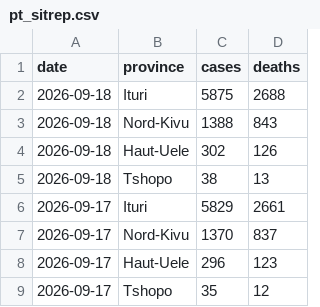
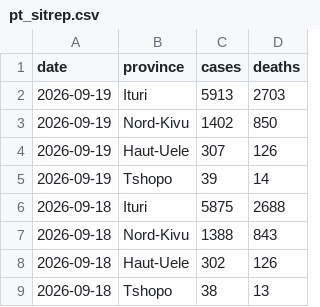
Before and after one commit to wzmli/ebola_2026, a CSV file: pt_sitrep.csv, drawn as a sheet; only a part is shown; the shorter side is filled out with more unchanged rows; the diff names each change by its address in the sheet, - before the commit and + after, or states it on an @@ line.

```diff
--- a/pt_sitrep.csv
+++ b/pt_sitrep.csv
+row 2: 2026-09-19 | Ituri | 5913 | 2703
+row 3: 2026-09-19 | Nord-Kivu | 1402 | 850
+row 4: 2026-09-19 | Haut-Uele | 307 | 126
+row 5: 2026-09-19 | Tshopo | 39 | 14
```
Also changed, not shown: drc_sitrep.csv.
